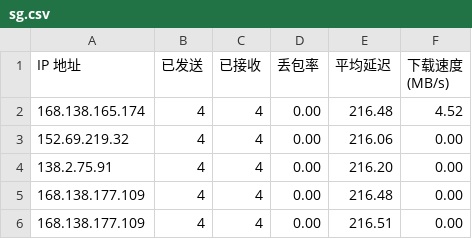
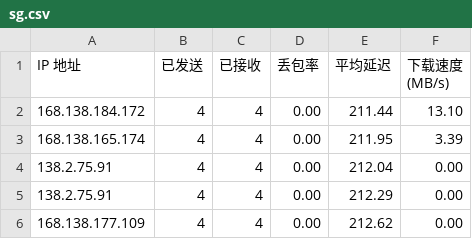
Before and after one commit to lxhfans/CFCDN-Auto, a CSV file: CloudflareST/sg.csv, drawn as a sheet.

```diff
--- a/CloudflareST/sg.csv
+++ b/CloudflareST/sg.csv
@@ -1,6 +1,6 @@
 IP 地址,已发送,已接收,丢包率,平均延迟,下载速度 (MB/s)
-168.138.165.174,4,4,0.00,216.48,4.52
-152.69.219.32,4,4,0.00,216.06,0.00
-138.2.75.91,4,4,0.00,216.20,0.00
-168.138.177.109,4,4,0.00,216.48,0.00
-168.138.177.109,4,4,0.00,216.51,0.00
+168.138.184.172,4,4,0.00,211.44,13.10
+168.138.165.174,4,4,0.00,211.95,3.39
+138.2.75.91,4,4,0.00,212.04,0.00
+138.2.75.91,4,4,0.00,212.29,0.00
+168.138.177.109,4,4,0.00,212.62,0.00
```
Also changed, not shown: 2 other files.
